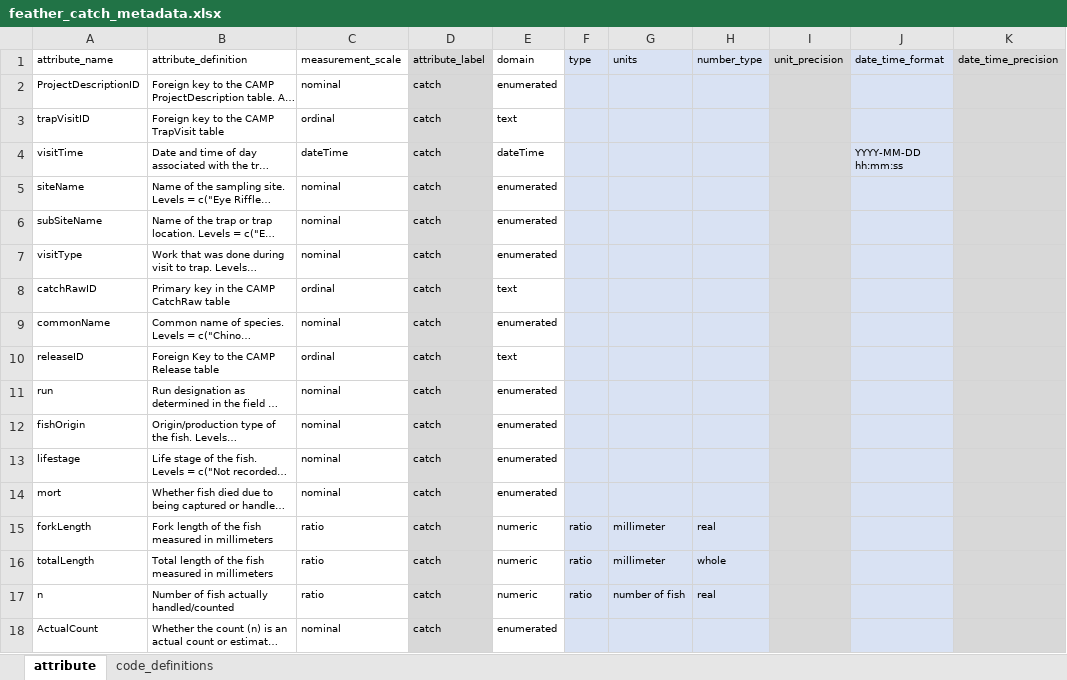
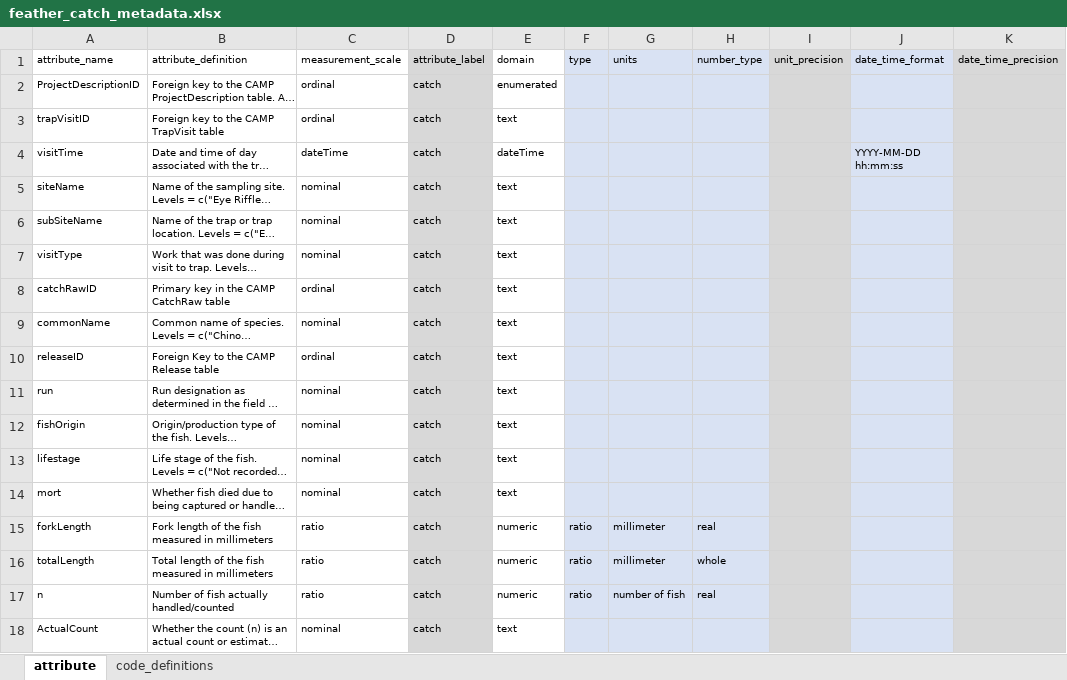
Before and after one commit to SRJPE/jpe-feather-edi, an Excel workbook: data-raw/metadata/feather_catch_metadata.xlsx, sheet attribute, drawn as a sheet; only a part is shown; long unchanged cells end in …; values as stored, in another font and other column widths than the file's, no borders; the diff names each change by its address in the sheet, - before the commit and + after, or states it on an @@ line.

```diff
--- a/data-raw/metadata/feather_catch_metadata.xlsx (sheet attribute)
+++ b/data-raw/metadata/feather_catch_metadata.xlsx (sheet attribute)
-C2 (measurement_scale): nominal
+C2 (measurement_scale): ordinal
-E5:E7 (domain): enumerated
+E5:E7 (domain): text
-E9 (domain): enumerated
+E9 (domain): text
-E11:E14 (domain): enumerated
+E11:E14 (domain): text
-E18 (domain): enumerated
+E18 (domain): text
```
Also changed, not shown: sheet code_definitions, data-raw/metadata/feather_metadata.xlsx, data-raw/metadata/feather_recapture_metadata.xlsx, 3 other files.
